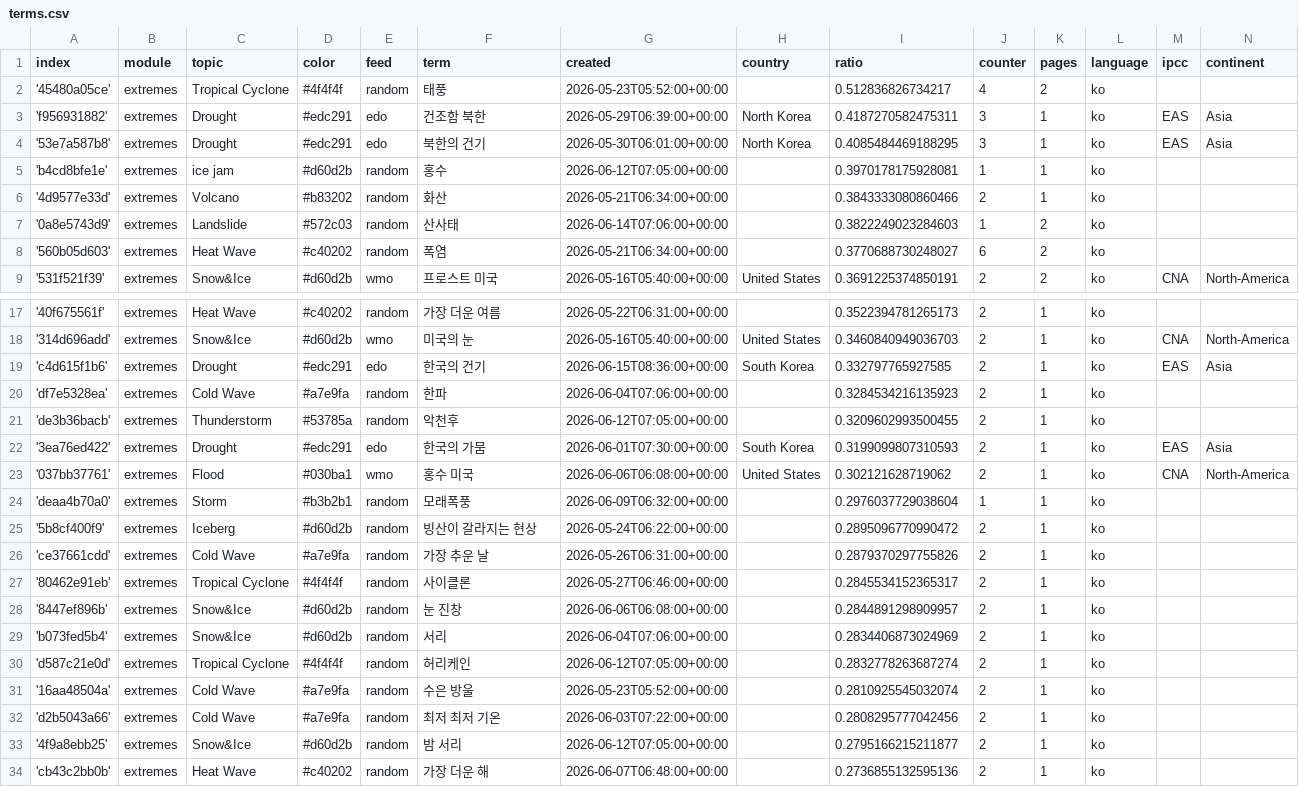
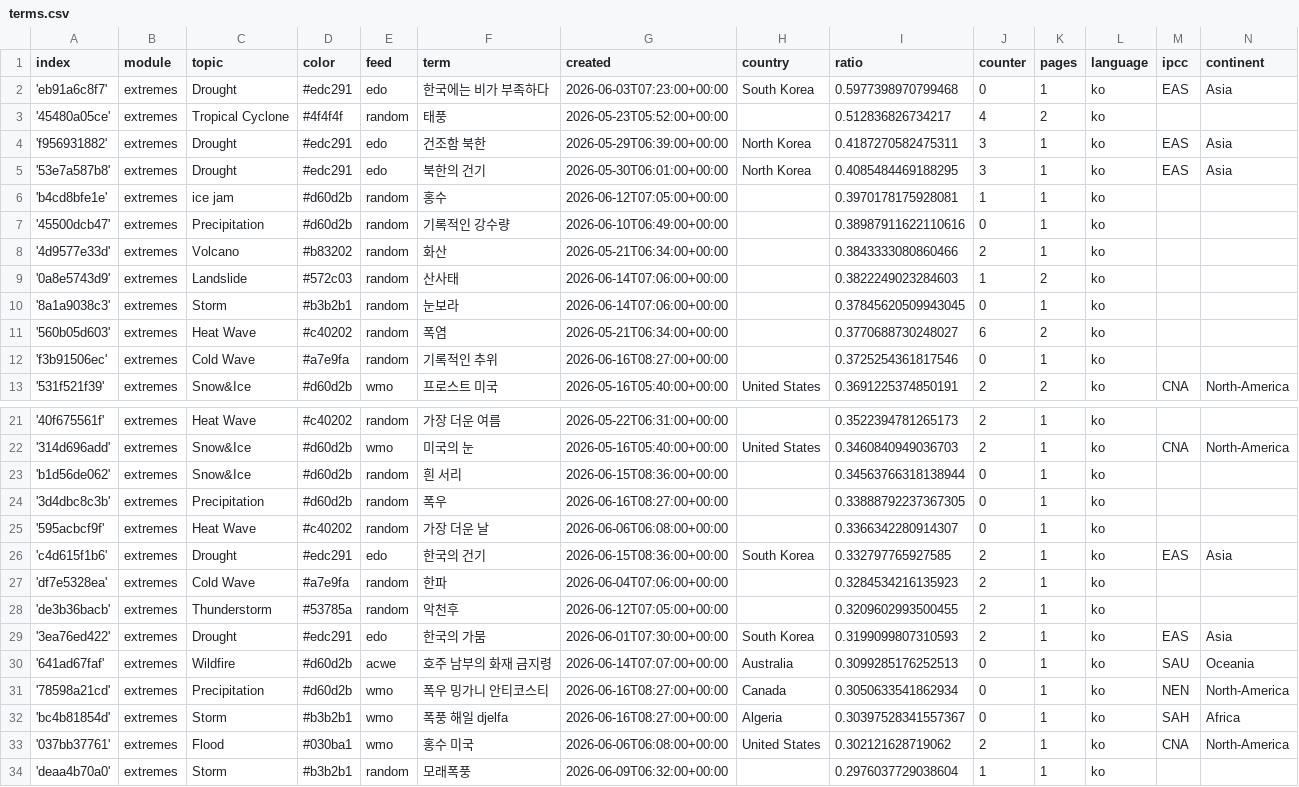
Before and after one commit to kamic-news/koreanExtremes, a CSV file: terms.csv, drawn as a sheet; only a part is shown, gaps mark what is left out; the shorter side is filled out with more unchanged rows; the diff covers the shown part only; the diff names each change by its address in the sheet, - before the commit and + after, or states it on an @@ line.

Commit message:
Commit from GitHub Actions (import:0.0)

```diff
--- a/terms.csv
+++ b/terms.csv
+row 2: 'eb91a6c8f7' | extremes | Drought | #edc291 | edo | 한국에는 비가 부족하다 | 2026-06-03T07:23:00+00:00 | South Korea | 0.5977398970799468 | 0 | 1 | ko | EAS | Asia
+row 7: '45500dcb47' | extremes | Precipitation | #d60d2b | random | 기록적인 강수량 | 2026-06-10T06:49:00+00:00 |  | 0.38987911622110616 | 0 | 1 | ko
+row 10: '8a1a9038c3' | extremes | Storm | #b3b2b1 | random | 눈보라 | 2026-06-14T07:06:00+00:00 |  | 0.37845620509943045 | 0 | 1 | ko
+row 12: 'f3b91506ec' | extremes | Cold Wave | #a7e9fa | random | 기록적인 추위 | 2026-06-16T08:27:00+00:00 |  | 0.3725254361817546 | 0 | 1 | ko
+row 23: 'b1d56de062' | extremes | Snow&Ice | #d60d2b | random | 흰 서리 | 2026-06-15T08:36:00+00:00 |  | 0.34563766318138944 | 0 | 1 | ko
+row 24: '3d4dbc8c3b' | extremes | Precipitation | #d60d2b | random | 폭우 | 2026-06-16T08:27:00+00:00 |  | 0.33888792237367305 | 0 | 1 | ko
+row 25: '595acbcf9f' | extremes | Heat Wave | #c40202 | random | 가장 더운 날 | 2026-06-06T06:08:00+00:00 |  | 0.3366342280914307 | 0 | 1 | ko
+row 30: '641ad67faf' | extremes | Wildfire | #d60d2b | acwe | 호주 남부의 화재 금지령 | 2026-06-14T07:07:00+00:00 | Australia | 0.3099285176252513 | 0 | 1 | ko | SAU | Oceania
+row 31: '78598a21cd' | extremes | Precipitation | #d60d2b | wmo | 폭우 밍가니 안티코스티 | 2026-06-16T08:27:00+00:00 | Canada | 0.3050633541862934 | 0 | 1 | ko | NEN | North-America
+row 32: 'bc4b81854d' | extremes | Storm | #b3b2b1 | wmo | 폭풍 해일 djelfa | 2026-06-16T08:27:00+00:00 | Algeria | 0.30397528341557367 | 0 | 1 | ko | SAH | Africa
```
Also changed, not shown: 5 edited cells elsewhere in this file.
